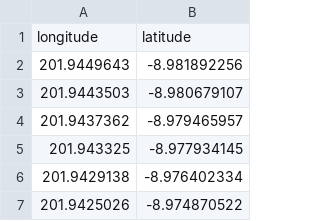
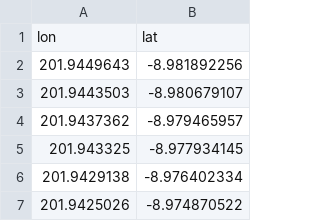
Before and after one commit to mwandres/PARTneR2, a CSV file: input_files_SATO/CK.csv, drawn as a sheet; only a part is shown.

```diff
--- a/input_files_SATO/CK.csv
+++ b/input_files_SATO/CK.csv
@@ -1,2 +1,2 @@
-longitude,latitude
+lon,lat
 201.9449643,-8.981892256
```
Also changed, not shown: input_files_SATO/MS.csv, input_files_SATO/SA.csv, 53 other files.
